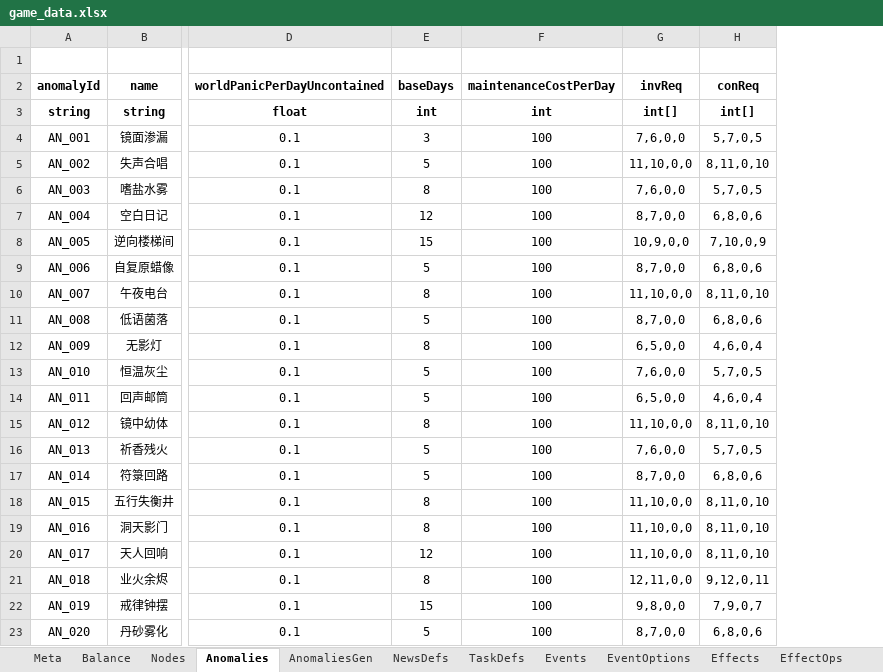
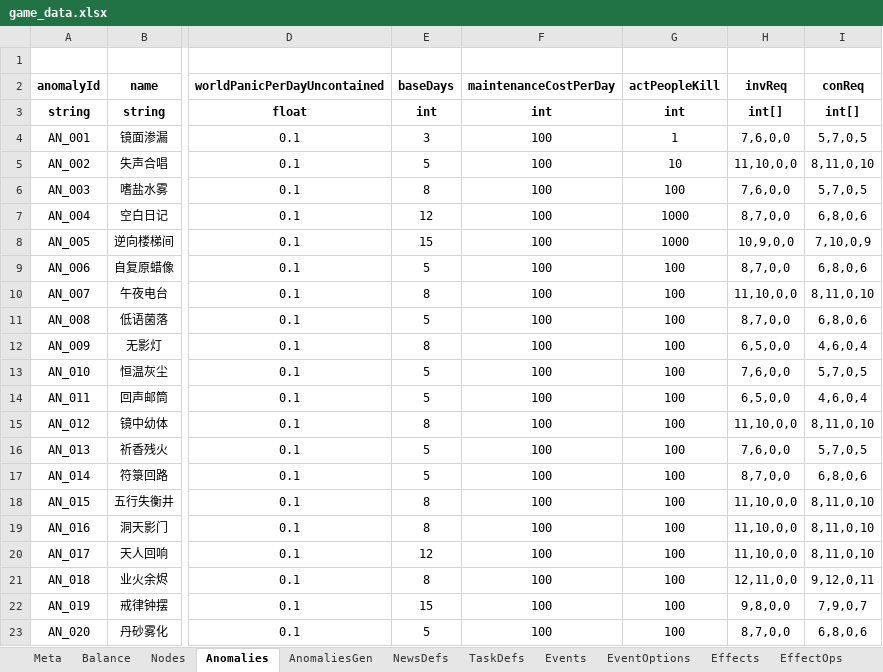
Before and after one commit to hszqf/SCP, an Excel workbook: GameData/Local/game_data.xlsx, sheet Anomalies, drawn as a sheet; only a part is shown, gaps mark what is left out; values as stored, in another font and other column widths than the file's, no borders; the diff names each change by its address in the sheet, - before the commit and + after, or states it on an @@ line.

```diff
--- a/GameData/Local/game_data.xlsx (sheet Anomalies)
+++ b/GameData/Local/game_data.xlsx (sheet Anomalies)
+column G (actPeopleKill), rows 3-23: int | 1 | 10 | 100 | 1000 | 1000 | 100 | 100 | 100 | 100 | 100 | 100 | 100 | 100 | 100 | 100 | 100 | 100 | 100 | 100 | 100
```
Also changed, not shown: 9 other files.
